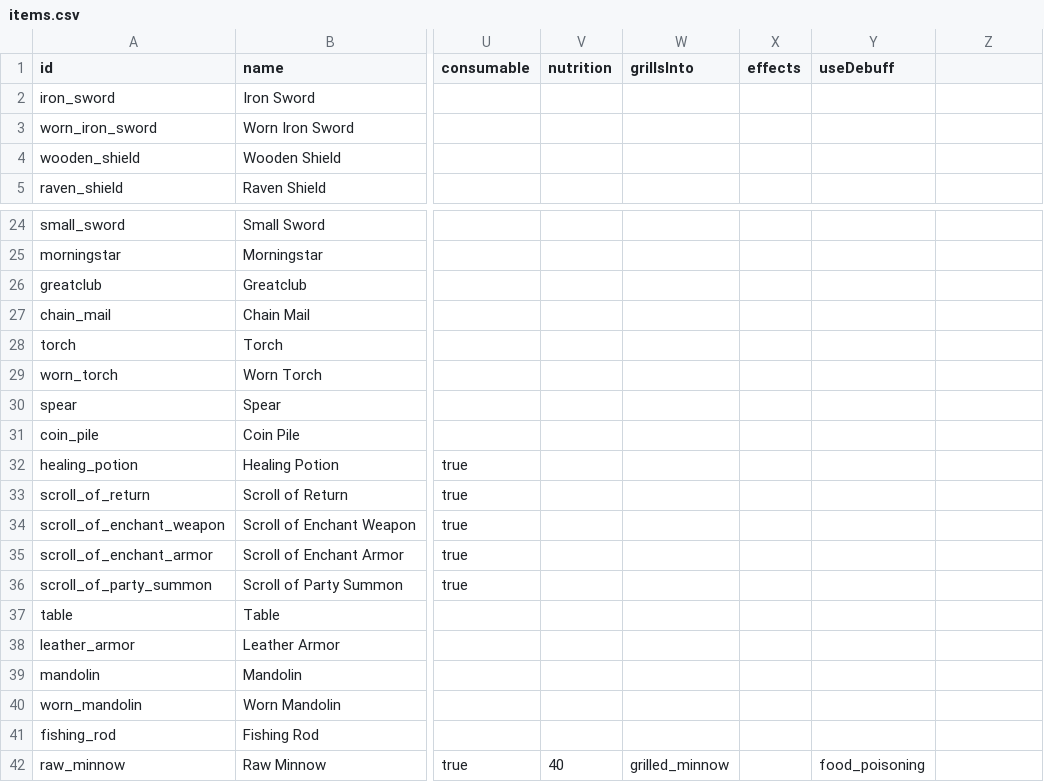
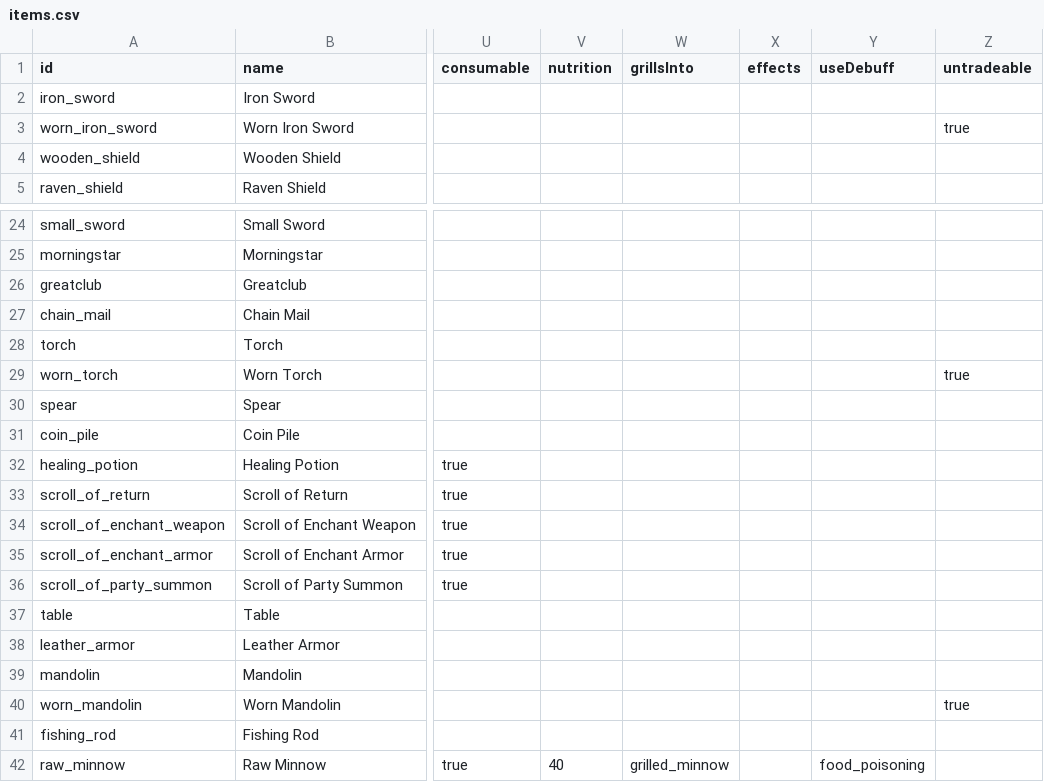
Before and after one commit to OpenMMO-Agent-UI/openmmo-agent-wiki, a CSV file: src/data/game/items.csv, drawn as a sheet; only a part is shown, gaps mark what is left out; the diff names each change by its address in the sheet, - before the commit and + after, or states it on an @@ line.

```diff
--- a/src/data/game/items.csv
+++ b/src/data/game/items.csv
-Z1: (empty)
+Z1: untradeable
-Z3 (untradeable): (empty)
+Z3 (untradeable): true
-Z29 (untradeable): (empty)
+Z29 (untradeable): true
-Z40 (untradeable): (empty)
+Z40 (untradeable): true
```
Also changed, not shown: 15 other files.
